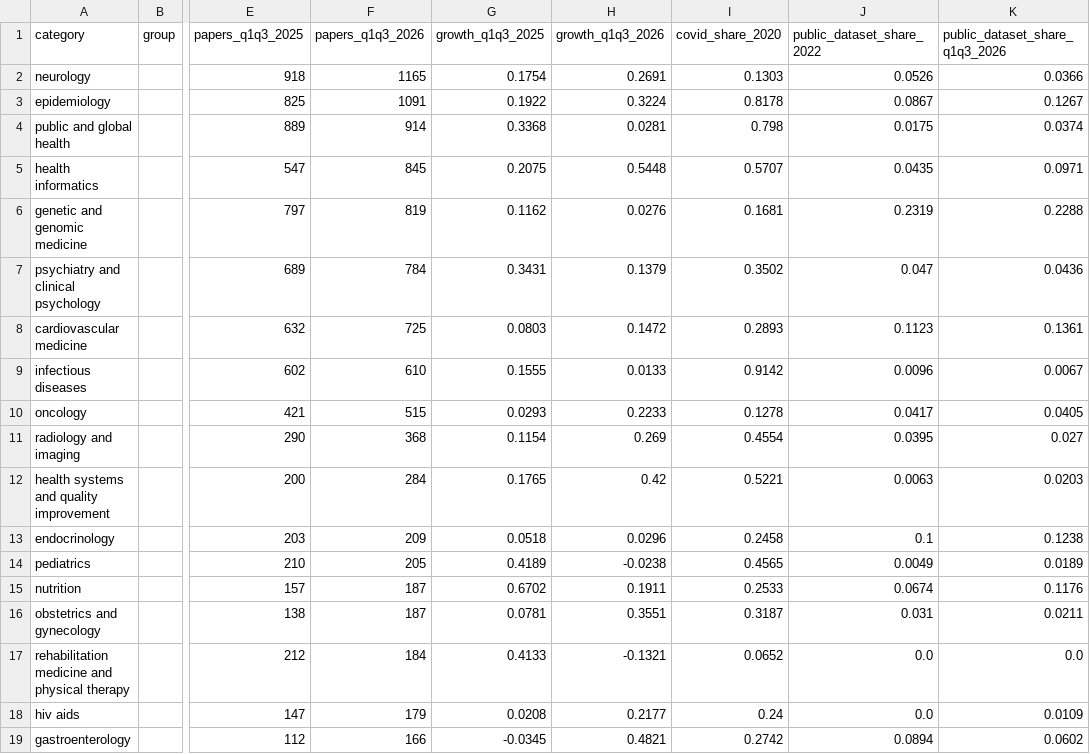
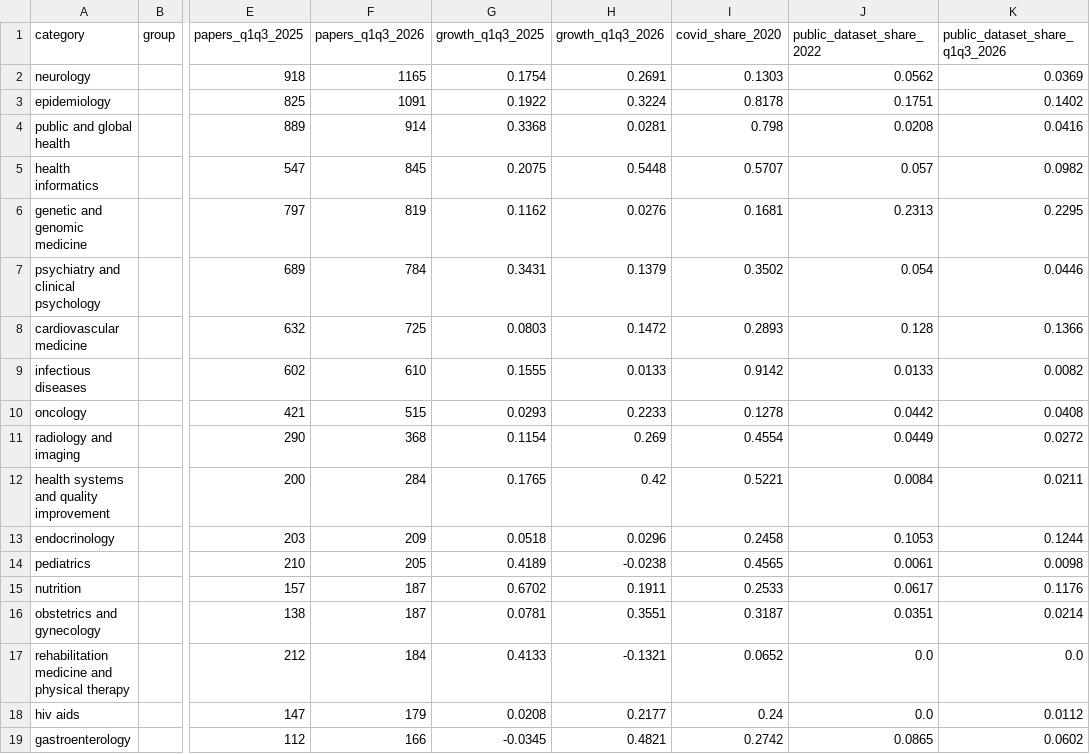
Before and after one commit to DSantosO/academia-ia-state, a CSV file: data/processed/medrxiv_categories_growth.csv, drawn as a sheet; only a part is shown, gaps mark what is left out; the diff covers the shown part only; the diff names each change by its address in the sheet, - before the commit and + after, or states it on an @@ line.

```diff
--- a/data/processed/medrxiv_categories_growth.csv
+++ b/data/processed/medrxiv_categories_growth.csv
-J2 (public_dataset_share_2022): 0.0526
+J2 (public_dataset_share_2022): 0.0562
-K2 (public_dataset_share_q1q3_2026): 0.0366
+K2 (public_dataset_share_q1q3_2026): 0.0369
-J3 (public_dataset_share_2022): 0.0867
+J3 (public_dataset_share_2022): 0.1751
-K3 (public_dataset_share_q1q3_2026): 0.1267
+K3 (public_dataset_share_q1q3_2026): 0.1402
-J4 (public_dataset_share_2022): 0.0175
+J4 (public_dataset_share_2022): 0.0208
-K4 (public_dataset_share_q1q3_2026): 0.0374
+K4 (public_dataset_share_q1q3_2026): 0.0416
-J5 (public_dataset_share_2022): 0.0435
+J5 (public_dataset_share_2022): 0.057
-K5 (public_dataset_share_q1q3_2026): 0.0971
+K5 (public_dataset_share_q1q3_2026): 0.0982
-J6 (public_dataset_share_2022): 0.2319
+J6 (public_dataset_share_2022): 0.2313
-K6 (public_dataset_share_q1q3_2026): 0.2288
+K6 (public_dataset_share_q1q3_2026): 0.2295
-J7 (public_dataset_share_2022): 0.047
+J7 (public_dataset_share_2022): 0.054
-K7 (public_dataset_share_q1q3_2026): 0.0436
+K7 (public_dataset_share_q1q3_2026): 0.0446
-J8 (public_dataset_share_2022): 0.1123
+J8 (public_dataset_share_2022): 0.128
-K8 (public_dataset_share_q1q3_2026): 0.1361
+K8 (public_dataset_share_q1q3_2026): 0.1366
-J9 (public_dataset_share_2022): 0.0096
+J9 (public_dataset_share_2022): 0.0133
-K9 (public_dataset_share_q1q3_2026): 0.0067
+K9 (public_dataset_share_q1q3_2026): 0.0082
-J10 (public_dataset_share_2022): 0.0417
+J10 (public_dataset_share_2022): 0.0442
-K10 (public_dataset_share_q1q3_2026): 0.0405
+K10 (public_dataset_share_q1q3_2026): 0.0408
-J11 (public_dataset_share_2022): 0.0395
+J11 (public_dataset_share_2022): 0.0449
-K11 (public_dataset_share_q1q3_2026): 0.027
+K11 (public_dataset_share_q1q3_2026): 0.0272
-J12 (public_dataset_share_2022): 0.0063
+J12 (public_dataset_share_2022): 0.0084
-K12 (public_dataset_share_q1q3_2026): 0.0203
+K12 (public_dataset_share_q1q3_2026): 0.0211
-J13 (public_dataset_share_2022): 0.1
+J13 (public_dataset_share_2022): 0.1053
-K13 (public_dataset_share_q1q3_2026): 0.1238
+K13 (public_dataset_share_q1q3_2026): 0.1244
-J14 (public_dataset_share_2022): 0.0049
+J14 (public_dataset_share_2022): 0.0061
-K14 (public_dataset_share_q1q3_2026): 0.0189
+K14 (public_dataset_share_q1q3_2026): 0.0098
-J15 (public_dataset_share_2022): 0.0674
+J15 (public_dataset_share_2022): 0.0617
-J16 (public_dataset_share_2022): 0.031
+J16 (public_dataset_share_2022): 0.0351
-K16 (public_dataset_share_q1q3_2026): 0.0211
+K16 (public_dataset_share_q1q3_2026): 0.0214
-K18 (public_dataset_share_q1q3_2026): 0.0109
+K18 (public_dataset_share_q1q3_2026): 0.0112
-J19 (public_dataset_share_2022): 0.0894
+J19 (public_dataset_share_2022): 0.0865
```
Also changed, not shown: 42 edited cells elsewhere in this file, data/processed/biorxiv_categories_growth.csv, data/processed/medrxiv_public_dataset_quarterly.csv, 29 other files.
